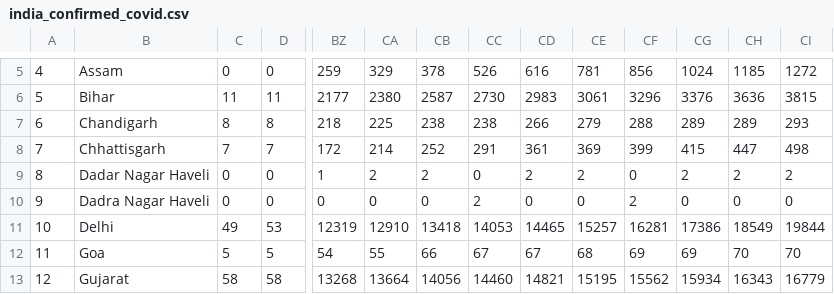
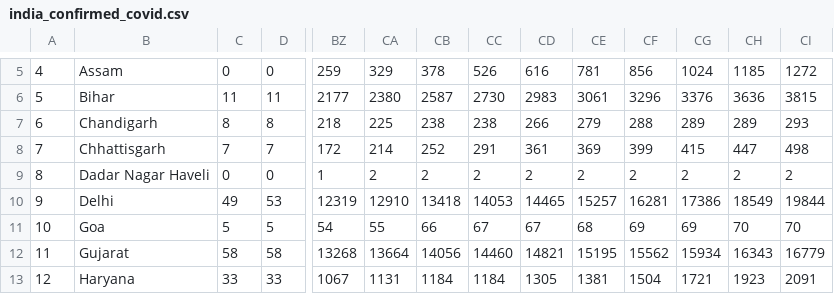
Before and after one commit to anmoledewan/CovidScrapper, a CSV file: CovidScrapper/india_confirmed_covid.csv, drawn as a sheet; only a part is shown, gaps mark what is left out; the shorter side is filled out with more unchanged rows; removed rows and columns are numbered as before the commit, all else as after; rows hold the shown columns only; the diff names each change by its address in the sheet, - before the commit and + after, or states it on an @@ line.

```diff
--- a/CovidScrapper/india_confirmed_covid.csv
+++ b/CovidScrapper/india_confirmed_covid.csv
-CC9: 0
+CC9: 2
-CF9: 0
+CF9: 2
-row 10: 9 | Dadra Nagar Haveli | 0 | 0 | 0 | 0 | 0 | 2 | 0 | 0 | 2 | 0 | 0 | 0
@@ column A renumbered from row 10 down @@
```
Also changed, not shown: CovidScrapper/india_death_covid.csv, CovidScrapper/india_recovered_covid.csv.
